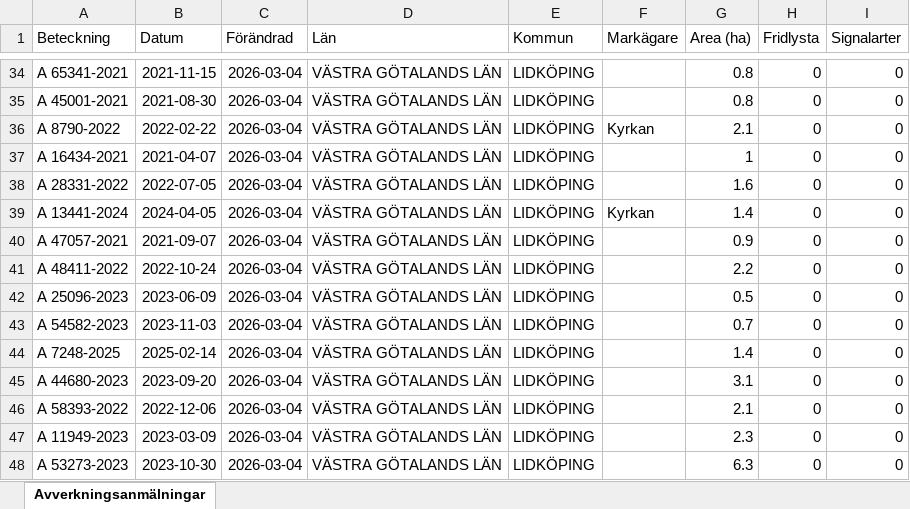
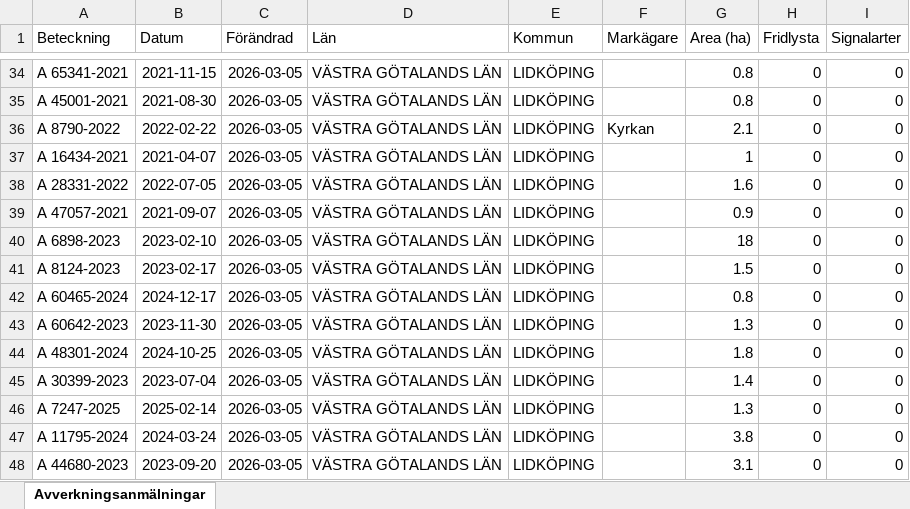
Before and after one commit to klasma/Logging_1494, an Excel workbook: Översikt LIDKÖPING.xlsx, sheet Avverkningsanmälningar, drawn as a sheet; only a part is shown, gaps mark what is left out; values as stored, in another font and other column widths than the file's, no borders; the diff covers the shown part only; the diff names each change by its address in the sheet, - before the commit and + after, or states it on an @@ line.

```diff
--- a/Översikt LIDKÖPING.xlsx (sheet Avverkningsanmälningar)
+++ b/Översikt LIDKÖPING.xlsx (sheet Avverkningsanmälningar)
-C34:C48 (Förändrad): 2026-03-04
+C34:C48 (Förändrad): 2026-03-05
-A39 (Beteckning): A 13441-2024
+A39 (Beteckning): A 47057-2021
-B39 (Datum): 2024-04-05
+B39 (Datum): 2021-09-07
-F39 (Markägare): Kyrkan
+F39 (Markägare): (empty)
-G39 (Area (ha)): 1.4
+G39 (Area (ha)): 0.9
-A40 (Beteckning): A 47057-2021
+A40 (Beteckning): A 6898-2023
-B40 (Datum): 2021-09-07
+B40 (Datum): 2023-02-10
-G40 (Area (ha)): 0.9
+G40 (Area (ha)): 18
-A41 (Beteckning): A 48411-2022
+A41 (Beteckning): A 8124-2023
-B41 (Datum): 2022-10-24
+B41 (Datum): 2023-02-17
-G41 (Area (ha)): 2.2
+G41 (Area (ha)): 1.5
-A42 (Beteckning): A 25096-2023
+A42 (Beteckning): A 60465-2024
-B42 (Datum): 2023-06-09
+B42 (Datum): 2024-12-17
-G42 (Area (ha)): 0.5
+G42 (Area (ha)): 0.8
-A43 (Beteckning): A 54582-2023
+A43 (Beteckning): A 60642-2023
-B43 (Datum): 2023-11-03
+B43 (Datum): 2023-11-30
-G43 (Area (ha)): 0.7
+G43 (Area (ha)): 1.3
-A44 (Beteckning): A 7248-2025
+A44 (Beteckning): A 48301-2024
-B44 (Datum): 2025-02-14
+B44 (Datum): 2024-10-25
-G44 (Area (ha)): 1.4
+G44 (Area (ha)): 1.8
-A45 (Beteckning): A 44680-2023
+A45 (Beteckning): A 30399-2023
-B45 (Datum): 2023-09-20
+B45 (Datum): 2023-07-04
-G45 (Area (ha)): 3.1
+G45 (Area (ha)): 1.4
-A46 (Beteckning): A 58393-2022
+A46 (Beteckning): A 7247-2025
-B46 (Datum): 2022-12-06
+B46 (Datum): 2025-02-14
-G46 (Area (ha)): 2.1
+G46 (Area (ha)): 1.3
-A47 (Beteckning): A 11949-2023
+A47 (Beteckning): A 11795-2024
-B47 (Datum): 2023-03-09
+B47 (Datum): 2024-03-24
-G47 (Area (ha)): 2.3
+G47 (Area (ha)): 3.8
-A48 (Beteckning): A 53273-2023
+A48 (Beteckning): A 44680-2023
-B48 (Datum): 2023-10-30
+B48 (Datum): 2023-09-20
-G48 (Area (ha)): 6.3
+G48 (Area (ha)): 3.1
```
Also changed, not shown: 810 edited cells elsewhere in this sheet, artfynd/A 10476-2023 artfynd.xlsx, artfynd/A 15219-2024 artfynd.xlsx, 50 other files.
